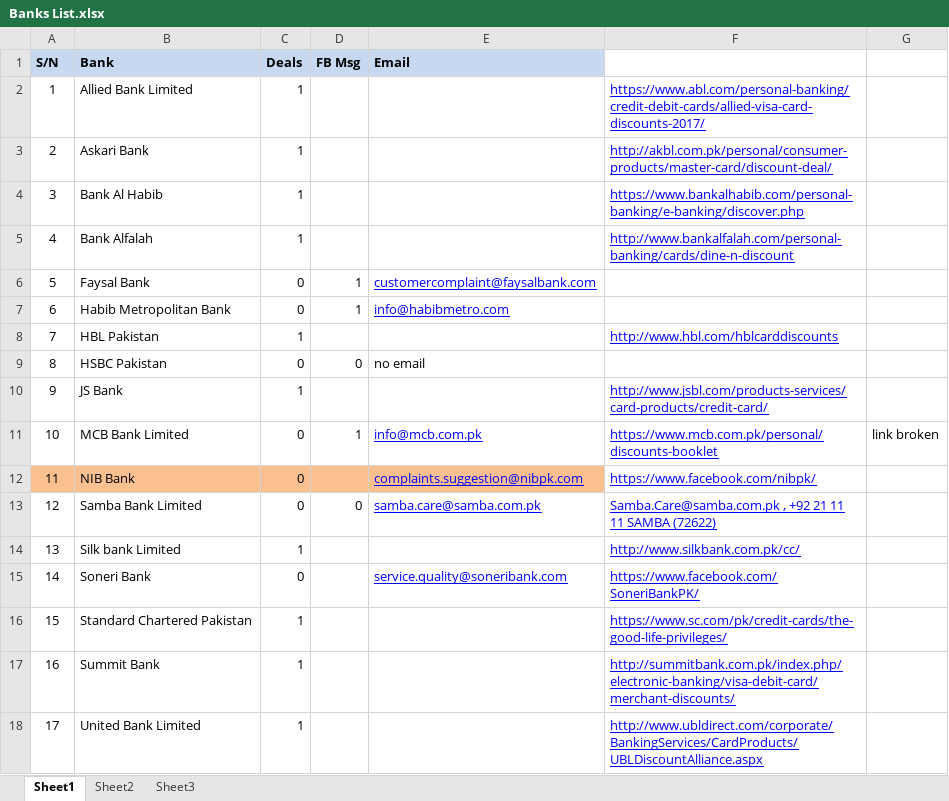
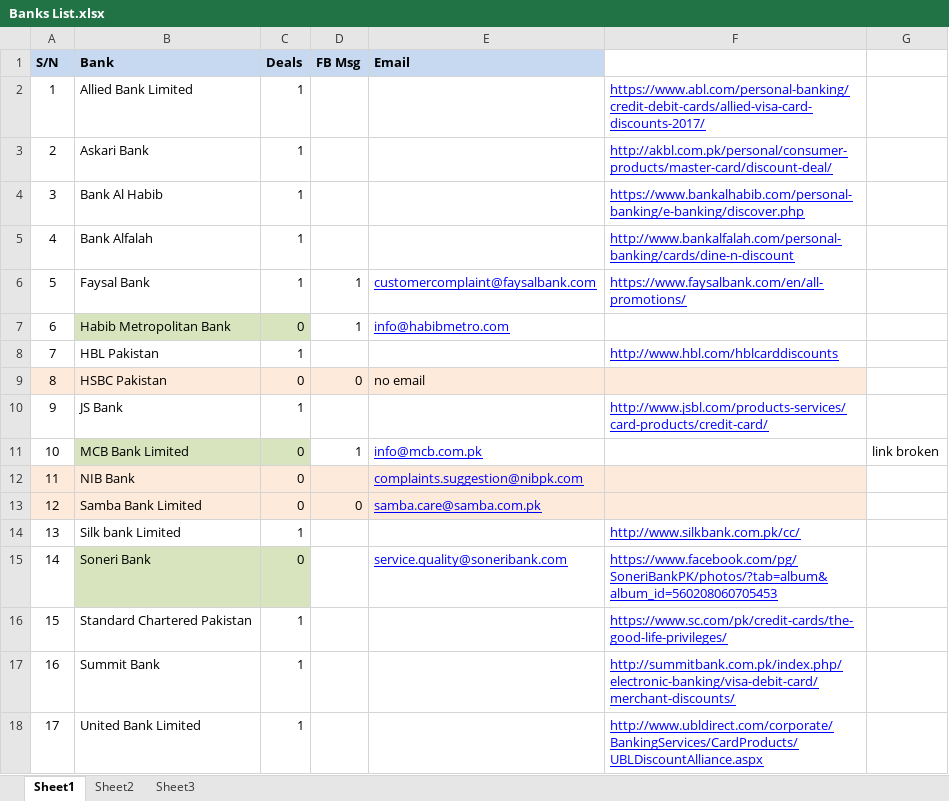
Before and after one commit to mohammed52/something.pk, an Excel workbook: app-design/bank discounts/Banks List.xlsx, sheet Sheet1, drawn as a sheet; values as stored, in another font and other column widths than the file's, no borders; the diff names each change by its address in the sheet, - before the commit and + after, or states it on an @@ line.

Commit message:
added soneri files

```diff
--- a/app-design/bank discounts/Banks List.xlsx (sheet Sheet1)
+++ b/app-design/bank discounts/Banks List.xlsx (sheet Sheet1)
-C6 (Deals): 0
+C6 (Deals): 1
-F6: (empty)
+F6: https://www.faysalbank.com/en/all-promotions/
-B7:C7 fill: none
+B7:C7 fill: #D7E4BD
-A9:F9 fill: none
+A9:F9 fill: #FDEADA
-B11:C11 fill: none
+B11:C11 fill: #D7E4BD
-F11: https://www.mcb.com.pk/personal/discounts-booklet
+F11: (empty)
-A12:E12 fill: #FAC090
+A12:E12 fill: #FDEADA
-F12: https://www.facebook.com/nibpk/
+F12: (empty)
-F12 fill: none
+F12 fill: #FDEADA
-A13:F13 fill: none
+A13:F13 fill: #FDEADA
-F13: Samba.Care@samba.com.pk , +92 21 11 11 SAMBA (72622)
+F13: (empty)
-B15:C15 fill: none
+B15:C15 fill: #D7E4BD
-F15: https://www.facebook.com/SoneriBankPK/
+F15: https://www.facebook.com/pg/SoneriBankPK/photos/?tab=album&album_id=560208060705453
```
Also changed, not shown: 8 other files.
